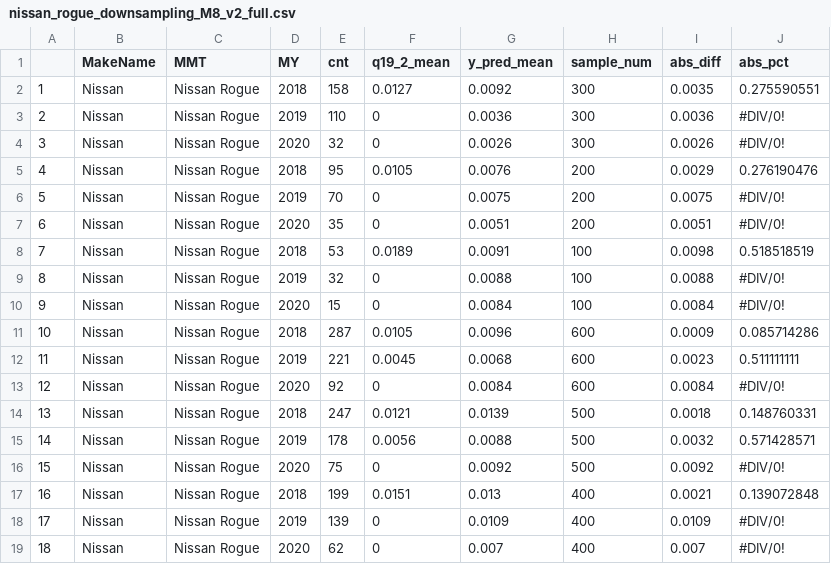
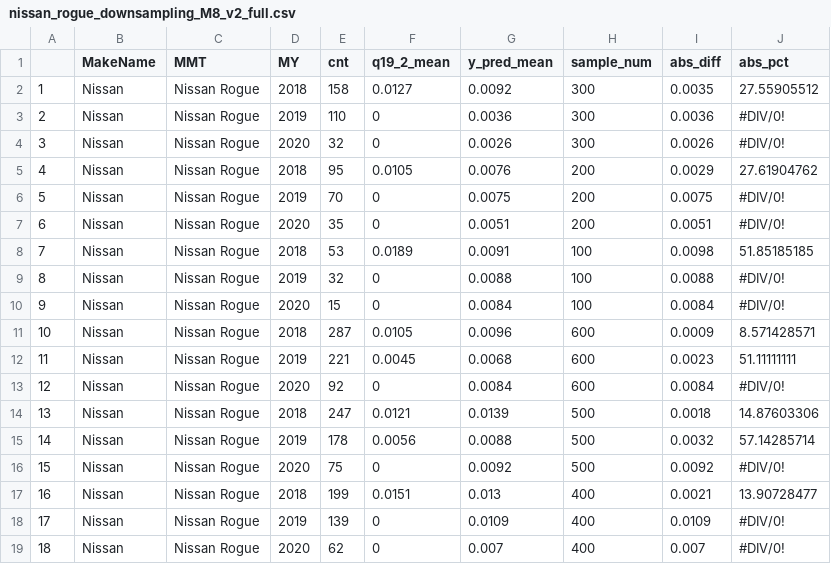
Before and after one commit to nick-mertens/CR-Bayesian, a CSV file: code/8_v2 - Hierarchical Bayesian logistic probability model with Age and Miles/nissan_rogue_downsampling_M8_v2_full.csv, drawn as a sheet.

```diff
--- a/code/8_v2 - Hierarchical Bayesian logistic probability model with Age and Miles/nissan_rogue_downsampling_M8_v2_full.csv
+++ b/code/8_v2 - Hierarchical Bayesian logistic probability model with Age and Miles/nissan_rogue_downsampling_M8_v2_full.csv
@@ -1,18 +1,18 @@
 ,MakeName,MMT,MY,cnt,q19_2_mean,y_pred_mean,sample_num,abs_diff,abs_pct
-1,Nissan,Nissan Rogue,2018,158,0.0127,0.0092,300,0.0035,0.275590551
+1,Nissan,Nissan Rogue,2018,158,0.0127,0.0092,300,0.0035,27.55905512
 2,Nissan,Nissan Rogue,2019,110,0,0.0036,300,0.0036,#DIV/0!
 3,Nissan,Nissan Rogue,2020,32,0,0.0026,300,0.0026,#DIV/0!
-4,Nissan,Nissan Rogue,2018,95,0.0105,0.0076,200,0.0029,0.276190476
+4,Nissan,Nissan Rogue,2018,95,0.0105,0.0076,200,0.0029,27.61904762
 5,Nissan,Nissan Rogue,2019,70,0,0.0075,200,0.0075,#DIV/0!
 6,Nissan,Nissan Rogue,2020,35,0,0.0051,200,0.0051,#DIV/0!
-7,Nissan,Nissan Rogue,2018,53,0.0189,0.0091,100,0.0098,0.518518519
+7,Nissan,Nissan Rogue,2018,53,0.0189,0.0091,100,0.0098,51.85185185
 8,Nissan,Nissan Rogue,2019,32,0,0.0088,100,0.0088,#DIV/0!
 9,Nissan,Nissan Rogue,2020,15,0,0.0084,100,0.0084,#DIV/0!
-10,Nissan,Nissan Rogue,2018,287,0.0105,0.0096,600,0.0009,0.085714286
-11,Nissan,Nissan Rogue,2019,221,0.0045,0.0068,600,0.0023,0.511111111
+10,Nissan,Nissan Rogue,2018,287,0.0105,0.0096,600,0.0009,8.571428571
+11,Nissan,Nissan Rogue,2019,221,0.0045,0.0068,600,0.0023,51.11111111
 12,Nissan,Nissan Rogue,2020,92,0,0.0084,600,0.0084,#DIV/0!
-13,Nissan,Nissan Rogue,2018,247,0.0121,0.0139,500,0.0018,0.148760331
-14,Nissan,Nissan Rogue,2019,178,0.0056,0.0088,500,0.0032,0.571428571
+13,Nissan,Nissan Rogue,2018,247,0.0121,0.0139,500,0.0018,14.87603306
+14,Nissan,Nissan Rogue,2019,178,0.0056,0.0088,500,0.0032,57.14285714
 15,Nissan,Nissan Rogue,2020,75,0,0.0092,500,0.0092,#DIV/0!
-16,Nissan,Nissan Rogue,2018,199,0.0151,0.013,400,0.0021,0.139072848
+16,Nissan,Nissan Rogue,2018,199,0.0151,0.013,400,0.0021,13.90728477
 17,Nissan,Nissan Rogue,2019,139,0,0.0109,400,0.0109,#DIV/0!
```
Also changed, not shown: code/8 - Hierarchical Bayesian logistic probability model with Age and Miles/nissan_rogue_downsampling.csv.
